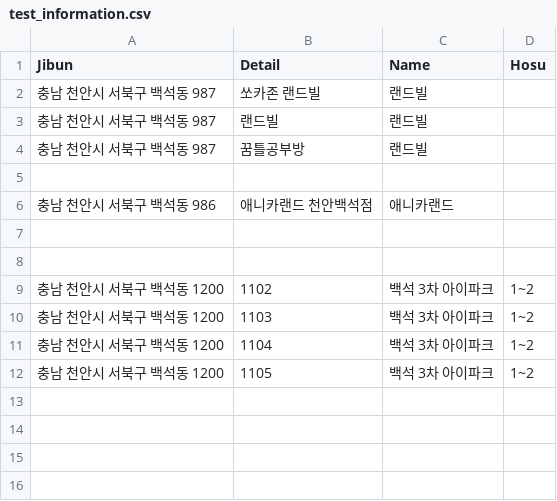
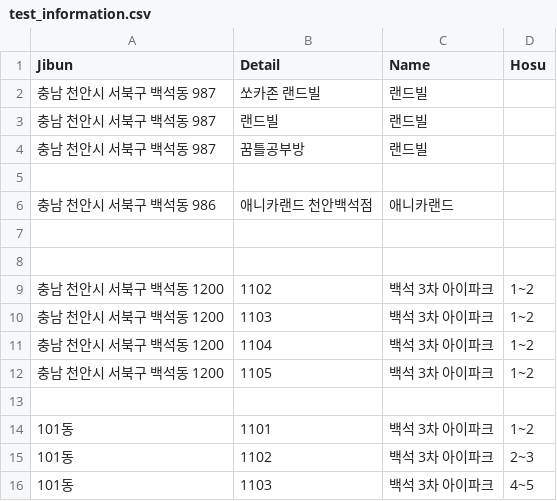
Before and after one commit to Jwoon0727/CARD-project, a CSV file: test_information.csv, drawn as a sheet; the diff names each change by its address in the sheet, - before the commit and + after, or states it on an @@ line.

```diff
--- a/test_information.csv
+++ b/test_information.csv
+row 13: (empty)
+row 14: 101동 | 1101 | 백석 3차 아이파크 | 1~2
+row 15: 101동 | 1102 | 백석 3차 아이파크 | 2~3
+row 16: 101동 | 1103 | 백석 3차 아이파크 | 4~5
```
Also changed, not shown: 3 other files.
